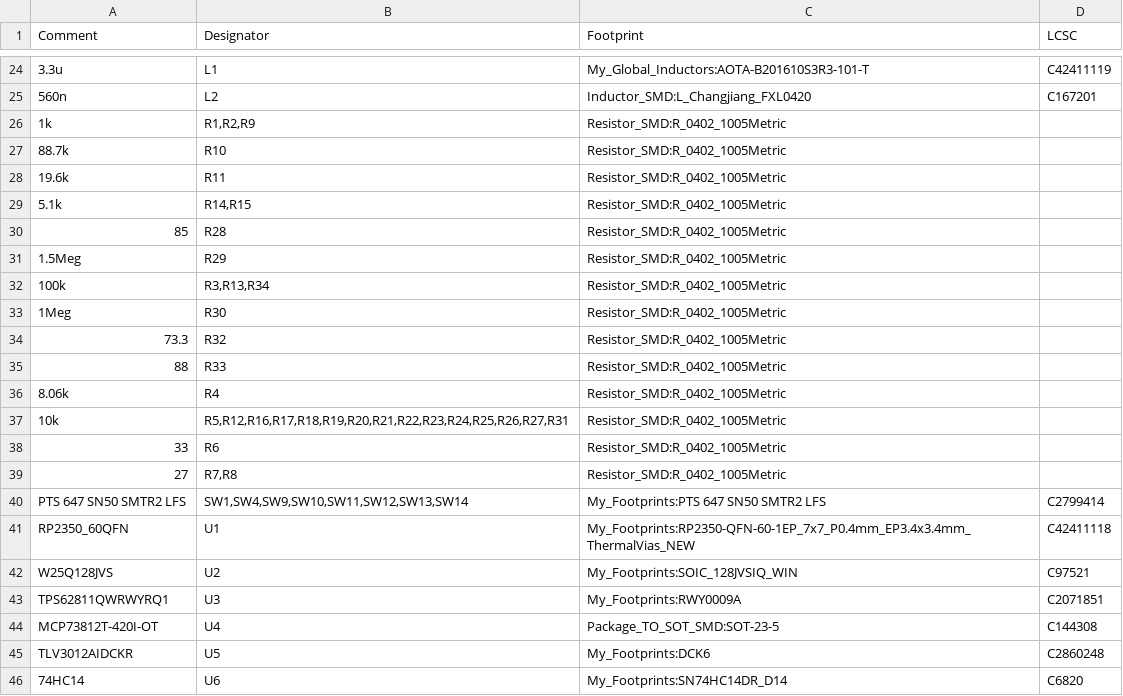
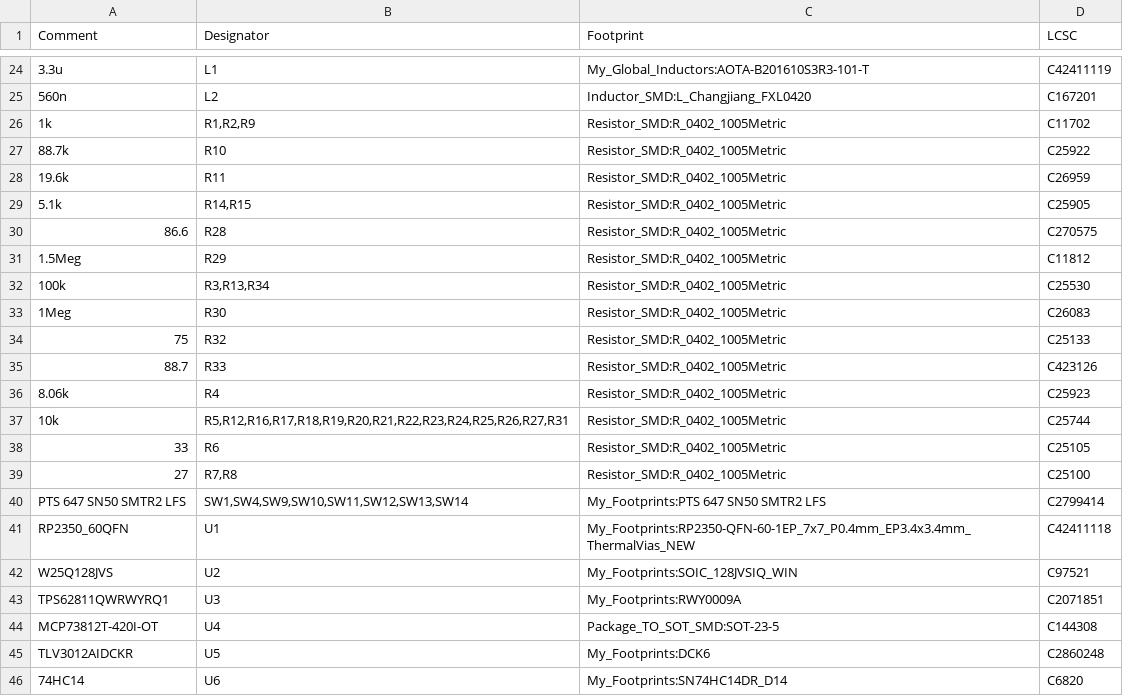
Before and after one commit to Stefan1623/VoidLink_Hardware, a CSV file: RP2350_V1/RP2350_V1.csv, drawn as a sheet; only a part is shown, gaps mark what is left out; the diff covers the shown part only.

```diff
--- a/RP2350_V1/RP2350_V1.csv
+++ b/RP2350_V1/RP2350_V1.csv
@@ -25,16 +25,16 @@ Comment,Designator,Footprint,LCSC
 "560n","L2","Inductor_SMD:L_Changjiang_FXL0420","C167201"
-"1k","R1,R2,R9","Resistor_SMD:R_0402_1005Metric",""
-"88.7k","R10","Resistor_SMD:R_0402_1005Metric",""
-"19.6k","R11","Resistor_SMD:R_0402_1005Metric",""
-"5.1k","R14,R15","Resistor_SMD:R_0402_1005Metric",""
-"85","R28","Resistor_SMD:R_0402_1005Metric",""
-"1.5Meg","R29","Resistor_SMD:R_0402_1005Metric",""
-"100k","R3,R13,R34","Resistor_SMD:R_0402_1005Metric",""
-"1Meg","R30","Resistor_SMD:R_0402_1005Metric",""
-"73.3","R32","Resistor_SMD:R_0402_1005Metric",""
-"88","R33","Resistor_SMD:R_0402_1005Metric",""
-"8.06k","R4","Resistor_SMD:R_0402_1005Metric",""
-"10k","R5,R12,R16,R17,R18,R19,R20,R21,R22,R23,R24,R25,R26,R27,R31","Resistor_SMD:R_0402_1005Metric",""
-"33","R6","Resistor_SMD:R_0402_1005Metric",""
-"27","R7,R8","Resistor_SMD:R_0402_1005Metric",""
+"1k","R1,R2,R9","Resistor_SMD:R_0402_1005Metric","C11702"
+"88.7k","R10","Resistor_SMD:R_0402_1005Metric","C25922"
+"19.6k","R11","Resistor_SMD:R_0402_1005Metric","C26959"
+"5.1k","R14,R15","Resistor_SMD:R_0402_1005Metric","C25905"
+"86.6","R28","Resistor_SMD:R_0402_1005Metric","C270575"
+"1.5Meg","R29","Resistor_SMD:R_0402_1005Metric","C11812"
+"100k","R3,R13,R34","Resistor_SMD:R_0402_1005Metric","C25530"
+"1Meg","R30","Resistor_SMD:R_0402_1005Metric","C26083"
+"75","R32","Resistor_SMD:R_0402_1005Metric","C25133"
+"88.7","R33","Resistor_SMD:R_0402_1005Metric","C423126"
+"8.06k","R4","Resistor_SMD:R_0402_1005Metric","C25923"
+"10k","R5,R12,R16,R17,R18,R19,R20,R21,R22,R23,R24,R25,R26,R27,R31","Resistor_SMD:R_0402_1005Metric","C25744"
+"33","R6","Resistor_SMD:R_0402_1005Metric","C25105"
+"27","R7,R8","Resistor_SMD:R_0402_1005Metric","C25100"
 "PTS 647 SN50 SMTR2 LFS","SW1,SW4,SW9,SW10,SW11,SW12,SW13,SW14","My_Footprints:PTS 647 SN50 SMTR2 LFS","C2799414"
```
Also changed, not shown: 11 edited cells elsewhere in this file, 3 other files.
